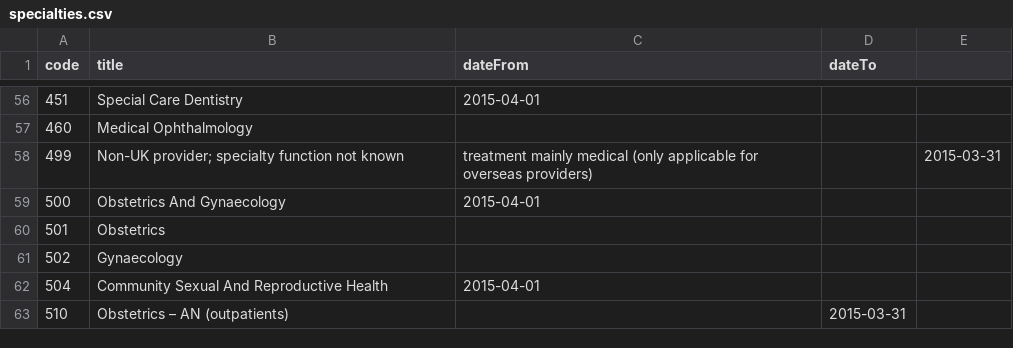
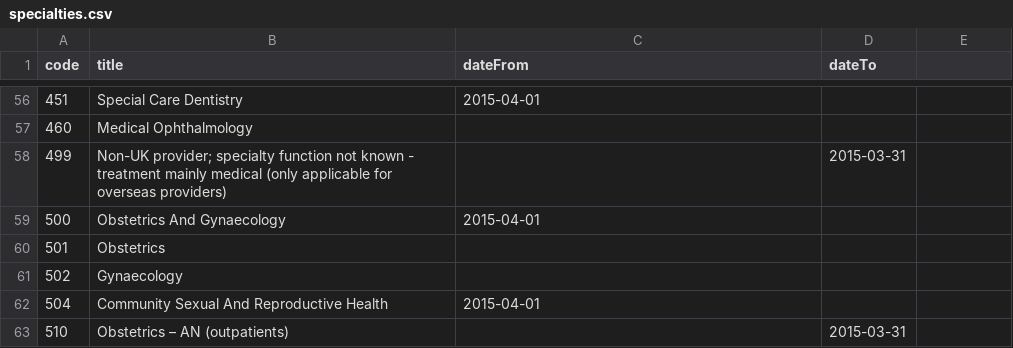
Before and after one commit to nhscymru/data, a CSV file: src/datasets/specialties.csv, drawn as a sheet; only a part is shown, gaps mark what is left out.

Commit message:
Update specialties.csv

```diff
--- a/src/datasets/specialties.csv
+++ b/src/datasets/specialties.csv
@@ -57,3 +57,3 @@
 460,Medical Ophthalmology, ,
-499,Non-UK provider; specialty function not known, treatment mainly medical (only applicable for overseas providers), , 2015-03-31
+499,Non-UK provider; specialty function not known - treatment mainly medical (only applicable for overseas providers), , 2015-03-31
 500,Obstetrics And Gynaecology, 2015-04-01,
```
